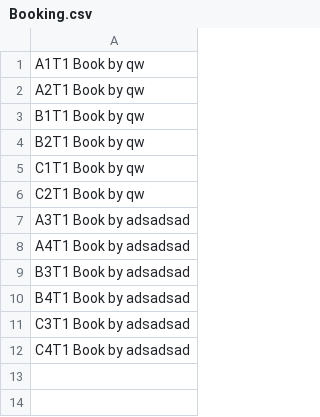
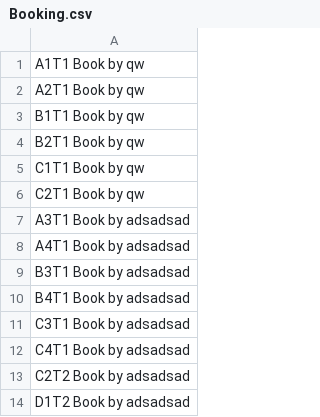
Before and after one commit to fishlnwmak/6110450073, a CSV file: resources/Booking.csv, drawn as a sheet; the diff names each change by its address in the sheet, - before the commit and + after, or states it on an @@ line.

```diff
--- a/resources/Booking.csv
+++ b/resources/Booking.csv
+row 13: C2T2 Book by adsadsad
+row 14: D1T2 Book by adsadsad
```
Also changed, not shown: 4 other files.
